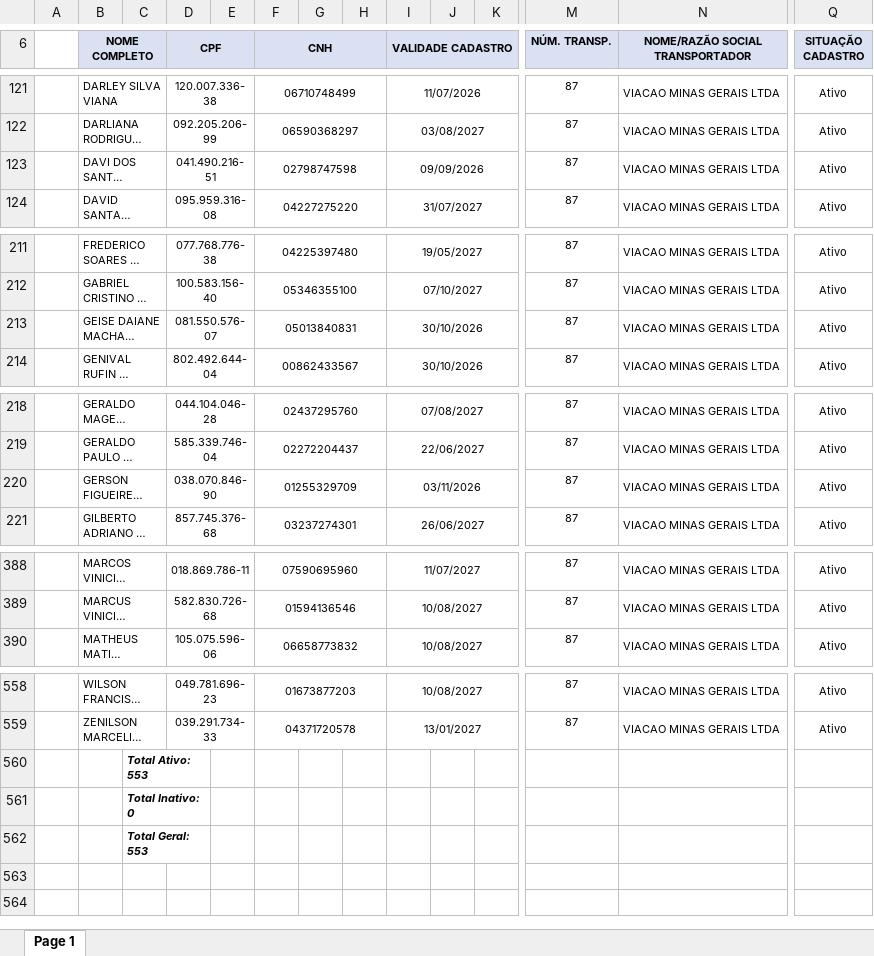
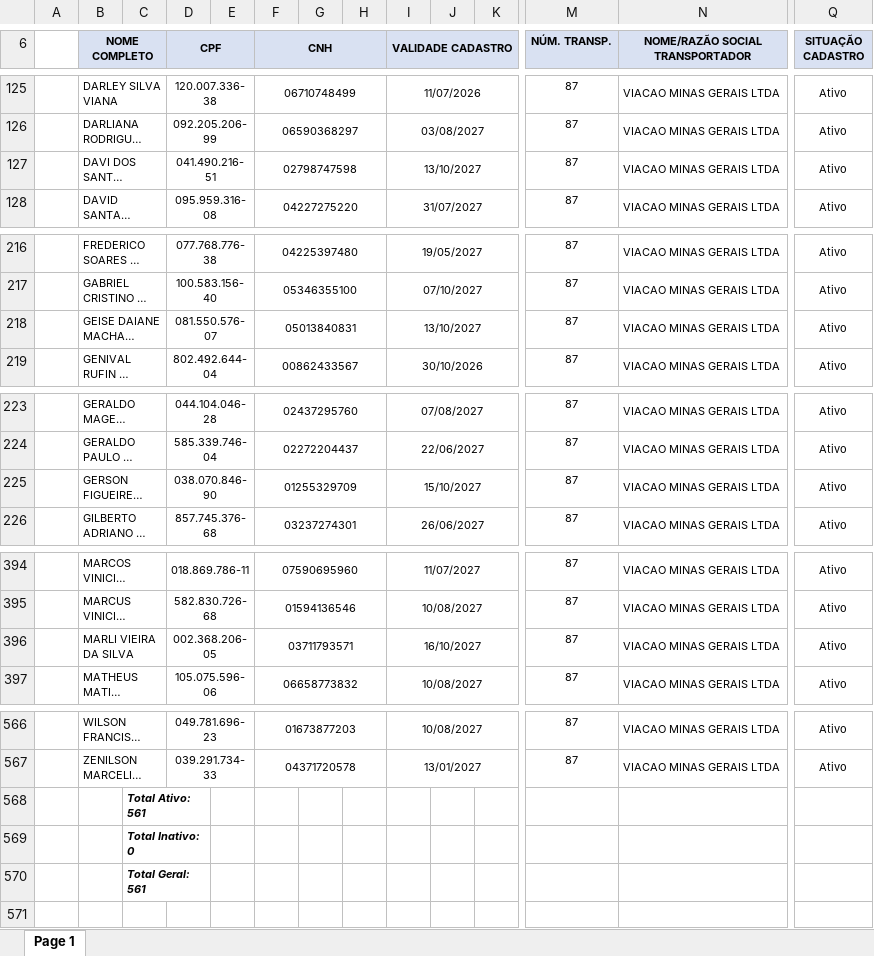
Before and after one commit to davi-souza-vmg/Gestao-de-Condutores, an Excel workbook: relCondutores.xlsx, sheet Page 1, drawn as a sheet; only a part is shown, gaps mark what is left out; long unchanged cells end in …; values as stored, in another font and other column widths than the file's, no borders; charts and pictures not drawn; addresses are those after the commit; rows hold the shown columns only; the diff covers the shown part only; the diff names each change by its address in the sheet, - before the commit and + after, or states it on an @@ line.

```diff
--- a/relCondutores.xlsx (sheet Page 1)
+++ b/relCondutores.xlsx (sheet Page 1)
-I127 (VALIDADE CADASTRO): 09/09/2026
+I127 (VALIDADE CADASTRO): 13/10/2027
-I218 (VALIDADE CADASTRO): 30/10/2026
+I218 (VALIDADE CADASTRO): 13/10/2027
-I225 (VALIDADE CADASTRO): 03/11/2026
+I225 (VALIDADE CADASTRO): 15/10/2027
+row 396:  | MARLI VIEIRA DA SILVA |  | 002.368.206-05 |  | 03711793571 |  |  | 16/10/2027 |  |  | 87 | VIACAO MINAS GERAIS LTDA | Ativo
-C568: Total Ativo: 553
+C568: Total Ativo: 561
-C570: Total Geral: 553
+C570: Total Geral: 561
```
Also changed, not shown: 7 added rows and 4 edited cells elsewhere in this sheet, charts or pictures.
